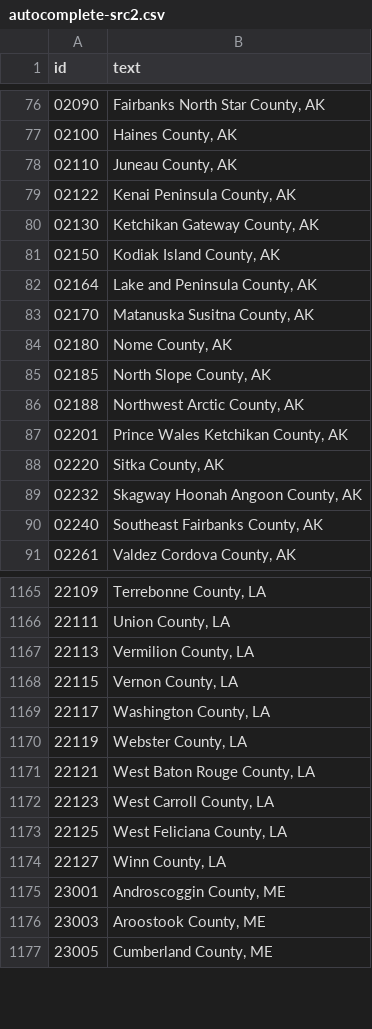
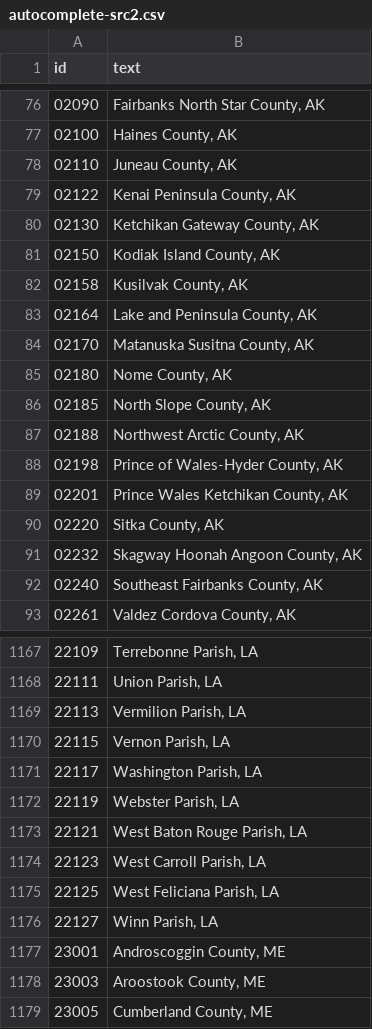
Before and after one commit to UrbanInstitute/credit-health-during-pandemic, a CSV file: app/data/autocomplete-src2.csv, drawn as a sheet; only a part is shown, gaps mark what is left out; the diff covers the shown part only.

```diff
--- a/app/data/autocomplete-src2.csv
+++ b/app/data/autocomplete-src2.csv
@@ -81,2 +81,3 @@ id,text
 02150,"Kodiak Island County, AK"
+02158,"Kusilvak County, AK"
 02164,"Lake and Peninsula County, AK"
@@ -86,2 +87,3 @@ id,text
 02188,"Northwest Arctic County, AK"
+02198,"Prince of Wales-Hyder County, AK"
 02201,"Prince Wales Ketchikan County, AK"
@@ -1165,11 +1167,11 @@ id,text
-22109,"Terrebonne County, LA"
-22111,"Union County, LA"
-22113,"Vermilion County, LA"
-22115,"Vernon County, LA"
-22117,"Washington County, LA"
-22119,"Webster County, LA"
-22121,"West Baton Rouge County, LA"
-22123,"West Carroll County, LA"
-22125,"West Feliciana County, LA"
-22127,"Winn County, LA"
+22109,"Terrebonne Parish, LA"
+22111,"Union Parish, LA"
+22113,"Vermilion Parish, LA"
+22115,"Vernon Parish, LA"
+22117,"Washington Parish, LA"
+22119,"Webster Parish, LA"
+22121,"West Baton Rouge Parish, LA"
+22123,"West Carroll Parish, LA"
+22125,"West Feliciana Parish, LA"
+22127,"Winn Parish, LA"
 23001,"Androscoggin County, ME"
```
Also changed, not shown: 54 edited cells elsewhere in this file, app/data/state-county-names.csv, 29 other files.
